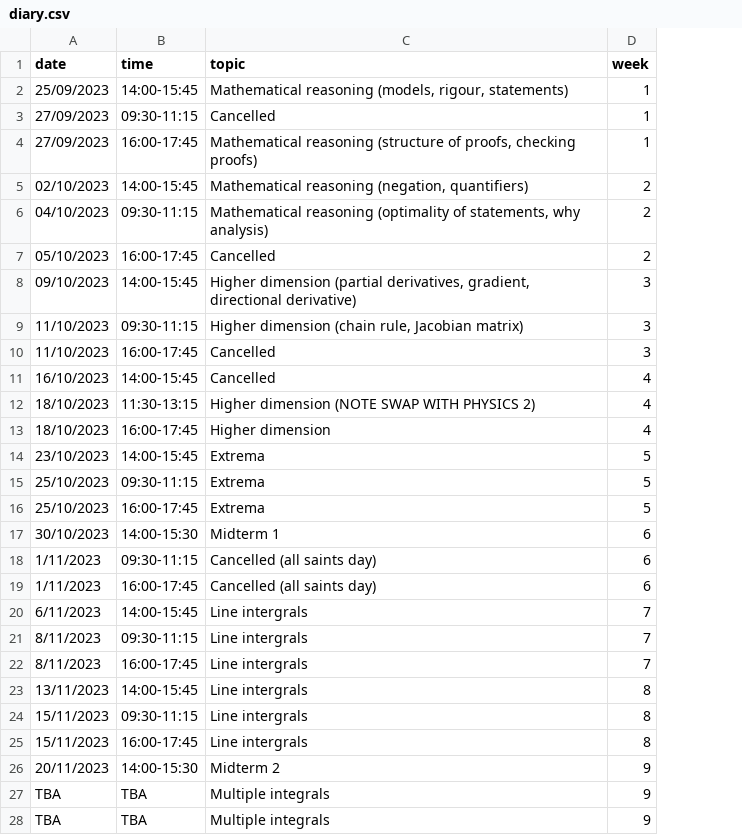
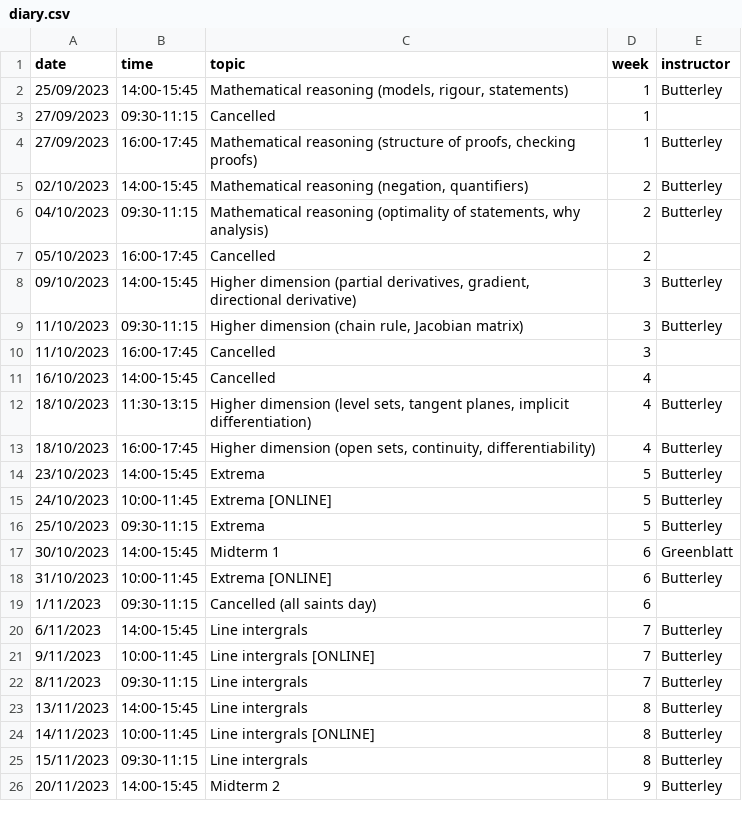
Before and after one commit to oliver-butterley/ma2-2024, a CSV file: data/diary.csv, drawn as a sheet; only a part is shown; removed rows and columns are numbered as before the commit, all else as after; the diff covers the shown part only; the diff names each change by its address in the sheet, - before the commit and + after, or states it on an @@ line.

Commit message:
update diary

```diff
--- a/data/diary.csv
+++ b/data/diary.csv
+column E (instructor), rows 2-14: Butterley |  | Butterley | Butterley | Butterley |  | Butterley | Butterley |  |  | Butterley | Butterley | Butterley; rows 16-17: Butterley | Greenblatt; row 20: Butterley; rows 22-23: Butterley | Butterley; rows 25-26: Butterley | Butterley
-C12 (topic): Higher dimension (NOTE SWAP WITH PHYSICS 2)
+C12 (topic): Higher dimension (level sets, tangent planes, implicit differentiation)
-C13 (topic): Higher dimension
+C13 (topic): Higher dimension (open sets, continuity, differentiability)
+row 15: 24/10/2023 | 10:00-11:45 | Extrema [ONLINE] | 5 | Butterley
-row 16: 25/10/2023 | 16:00-17:45 | Extrema | 5
-B17 (time): 14:00-15:30
+B17 (time): 14:00-15:45
+row 18: 31/10/2023 | 10:00-11:45 | Extrema [ONLINE] | 6 | Butterley
-row 19: 1/11/2023 | 16:00-17:45 | Cancelled (all saints day) | 6
+row 21: 9/11/2023 | 10:00-11:45 | Line intergrals [ONLINE] | 7 | Butterley
-row 22: 8/11/2023 | 16:00-17:45 | Line intergrals | 7
+row 24: 14/11/2023 | 10:00-11:45 | Line intergrals [ONLINE] | 8 | Butterley
-row 25: 15/11/2023 | 16:00-17:45 | Line intergrals | 8
-B26 (time): 14:00-15:30
+B26 (time): 14:00-15:45
-row 27: TBA | TBA | Multiple integrals | 9
-row 28: TBA | TBA | Multiple integrals | 9
```
Also changed, not shown: 11 added rows and 9 removed rows elsewhere in this file, 2 other files.
